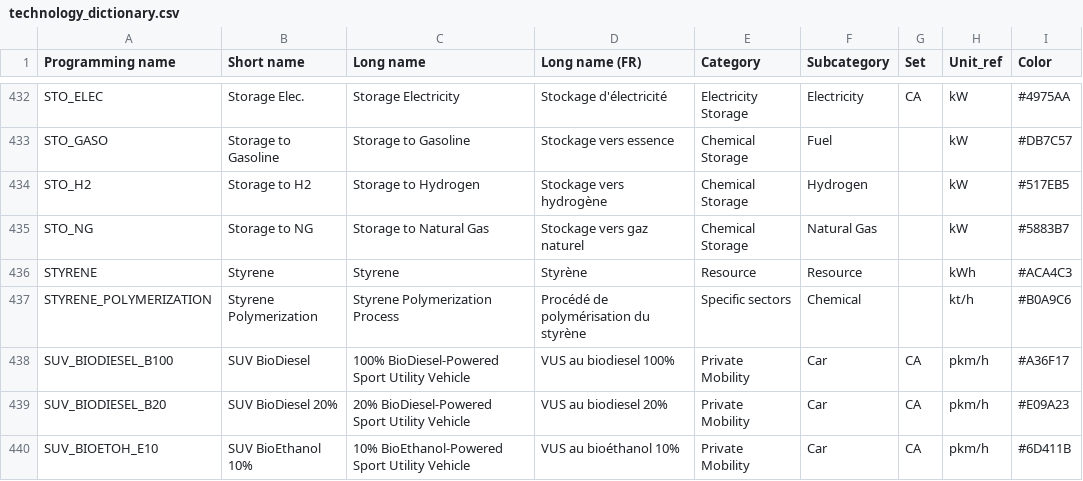
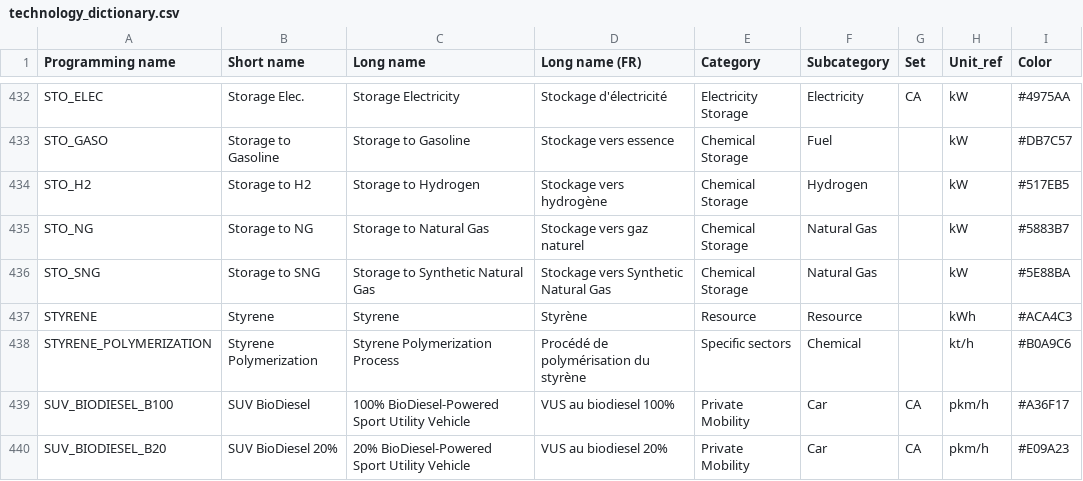
Before and after one commit to CIRAIG/EnergyScope-Quebec, a CSV file: projects/lca/02_Regionalization/01_Notebooks/Data/technology_dictionary.csv, drawn as a sheet; only a part is shown, gaps mark what is left out; the shorter side is filled out with more unchanged rows.

Commit message:
chore(lca): added STO_SNG

```diff
--- a/projects/lca/02_Regionalization/01_Notebooks/Data/technology_dictionary.csv
+++ b/projects/lca/02_Regionalization/01_Notebooks/Data/technology_dictionary.csv
@@ -435,2 +435,3 @@ STO_H2,Storage to H2,Storage to Hydrogen,Stockage vers hydrogène,Chemical Stora
 STO_NG,Storage to NG,Storage to Natural Gas,Stockage vers gaz naturel,Chemical Storage,Natural Gas,,kW,#5883B7
+STO_SNG,Storage to SNG,Storage to Synthetic Natural Gas,Stockage vers Synthetic Natural Gas,Chemical Storage,Natural Gas,,kW,#5E88BA
 STYRENE,Styrene,Styrene,Styrène,Resource,Resource,,kWh,#ACA4C3
```
